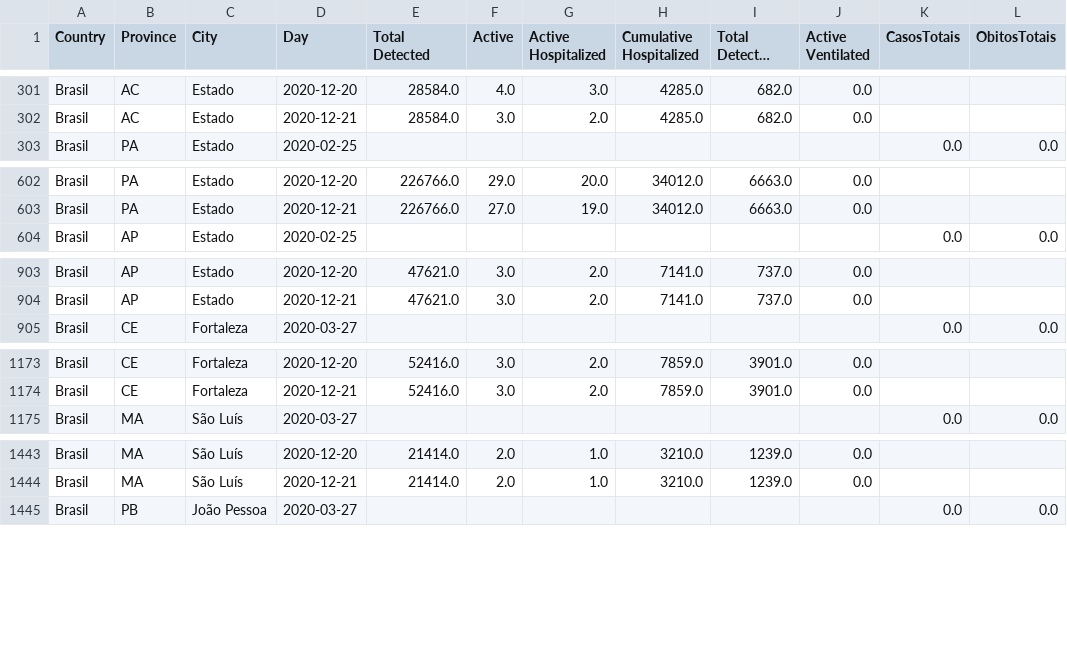
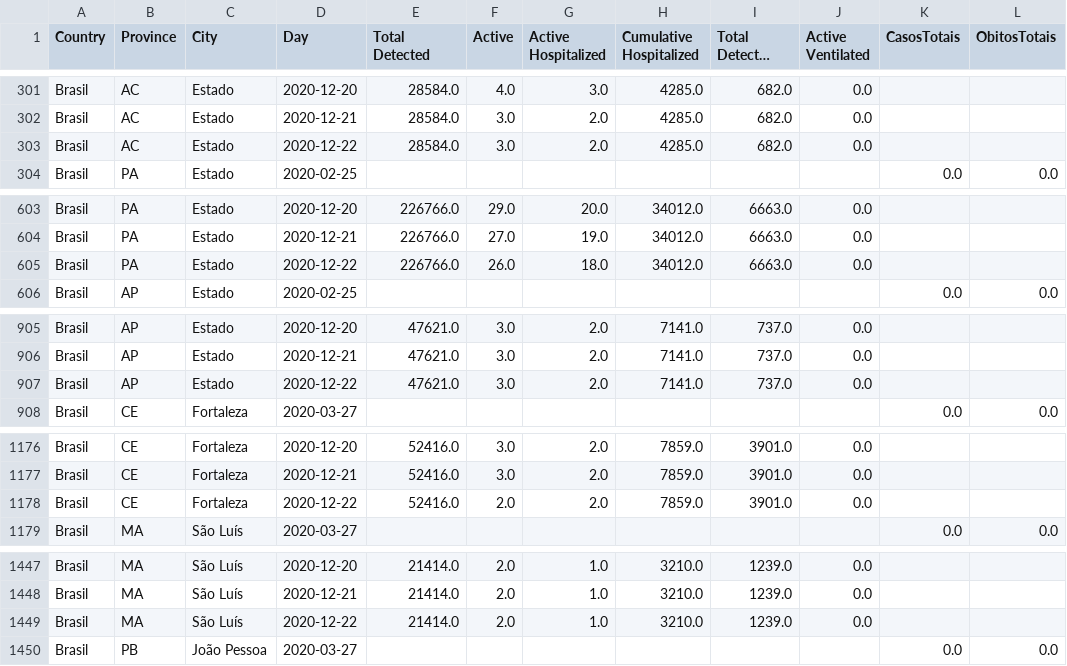
Before and after one commit to maboselli/DELPHI_Br, a CSV file: Geral_DELPHI_BR.csv, drawn as a sheet; only a part is shown, gaps mark what is left out; long unchanged cells end in …; the diff covers the shown part only; the diff names each change by its address in the sheet, - before the commit and + after, or states it on an @@ line.

```diff
--- a/Geral_DELPHI_BR.csv
+++ b/Geral_DELPHI_BR.csv
+row 303: Brasil | AC | Estado | 2020-12-22 | 28584.0 | 3.0 | 2.0 | 4285.0 | 682.0 | 0.0
+row 605: Brasil | PA | Estado | 2020-12-22 | 226766.0 | 26.0 | 18.0 | 34012.0 | 6663.0 | 0.0
+row 907: Brasil | AP | Estado | 2020-12-22 | 47621.0 | 3.0 | 2.0 | 7141.0 | 737.0 | 0.0
+row 1178: Brasil | CE | Fortaleza | 2020-12-22 | 52416.0 | 2.0 | 2.0 | 7859.0 | 3901.0 | 0.0
+row 1449: Brasil | MA | São Luís | 2020-12-22 | 21414.0 | 2.0 | 1.0 | 3210.0 | 1239.0 | 0.0
```
Also changed, not shown: 6 added rows elsewhere in this file, 12 other files.
